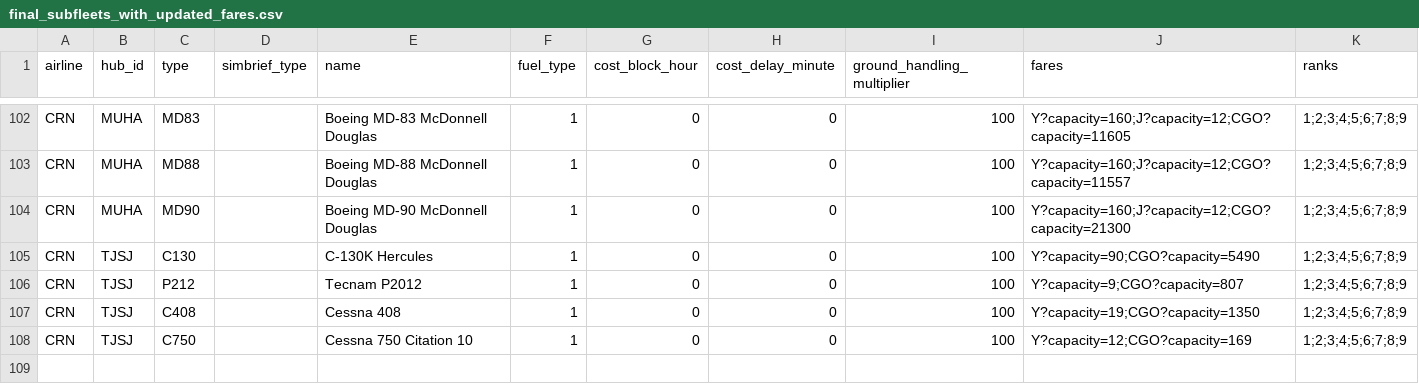
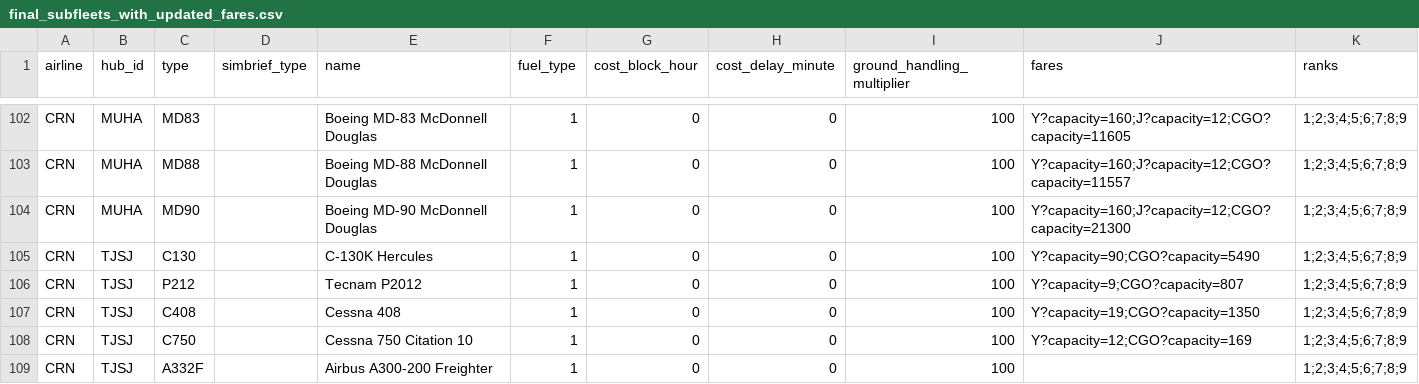
Before and after one commit to aerocaribbeanva/phpvms-utilities, a CSV file: phpvms7-fares/final_subfleets_with_updated_fares.csv, drawn as a sheet; only a part is shown, gaps mark what is left out; the diff names each change by its address in the sheet, - before the commit and + after, or states it on an @@ line.

```diff
--- a/phpvms7-fares/final_subfleets_with_updated_fares.csv
+++ b/phpvms7-fares/final_subfleets_with_updated_fares.csv
+row 109: CRN | TJSJ | A332F |  | Airbus A300-200 Freighter | 1 | 0 | 0 | 100 |  | 1;2;3;4;5;6;7;8;9
```
Also changed, not shown: 1 other file.
